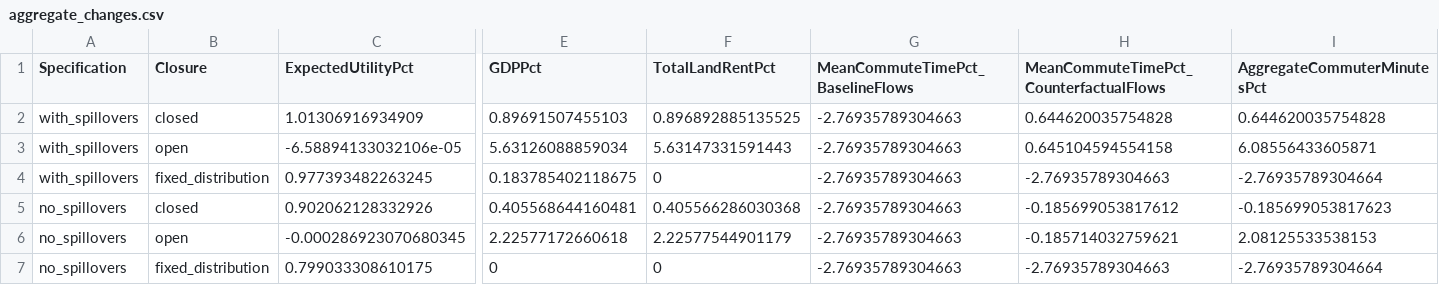
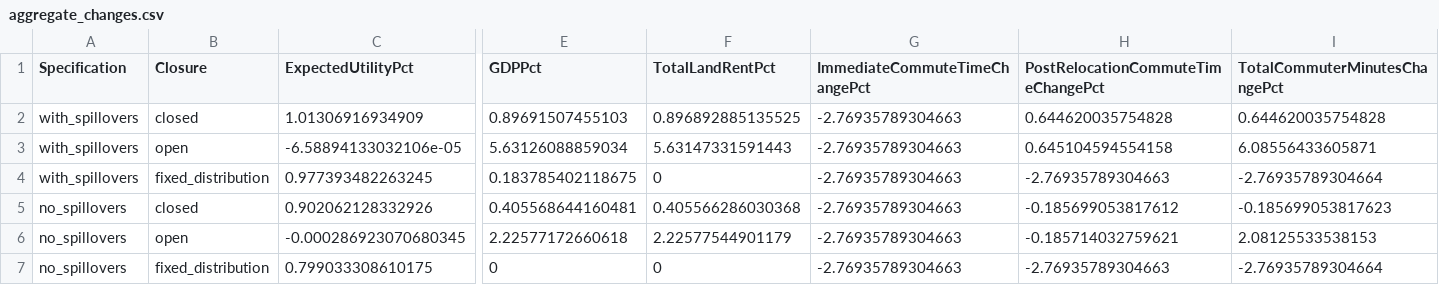
Before and after one commit to Ahlfeldt/QSETRANSPORT-toolkit, a CSV file: QUETRANSPORT/SHOWCASE/aggregate_changes.csv, drawn as a sheet; only a part is shown, gaps mark what is left out; the diff names each change by its address in the sheet, - before the commit and + after, or states it on an @@ line.

```diff
--- a/QUETRANSPORT/SHOWCASE/aggregate_changes.csv
+++ b/QUETRANSPORT/SHOWCASE/aggregate_changes.csv
-G1: MeanCommuteTimePct_BaselineFlows
+G1: ImmediateCommuteTimeChangePct
-H1: MeanCommuteTimePct_CounterfactualFlows
+H1: PostRelocationCommuteTimeChangePct
-I1: AggregateCommuterMinutesPct
+I1: TotalCommuterMinutesChangePct
```
Also changed, not shown: 16 other files.
